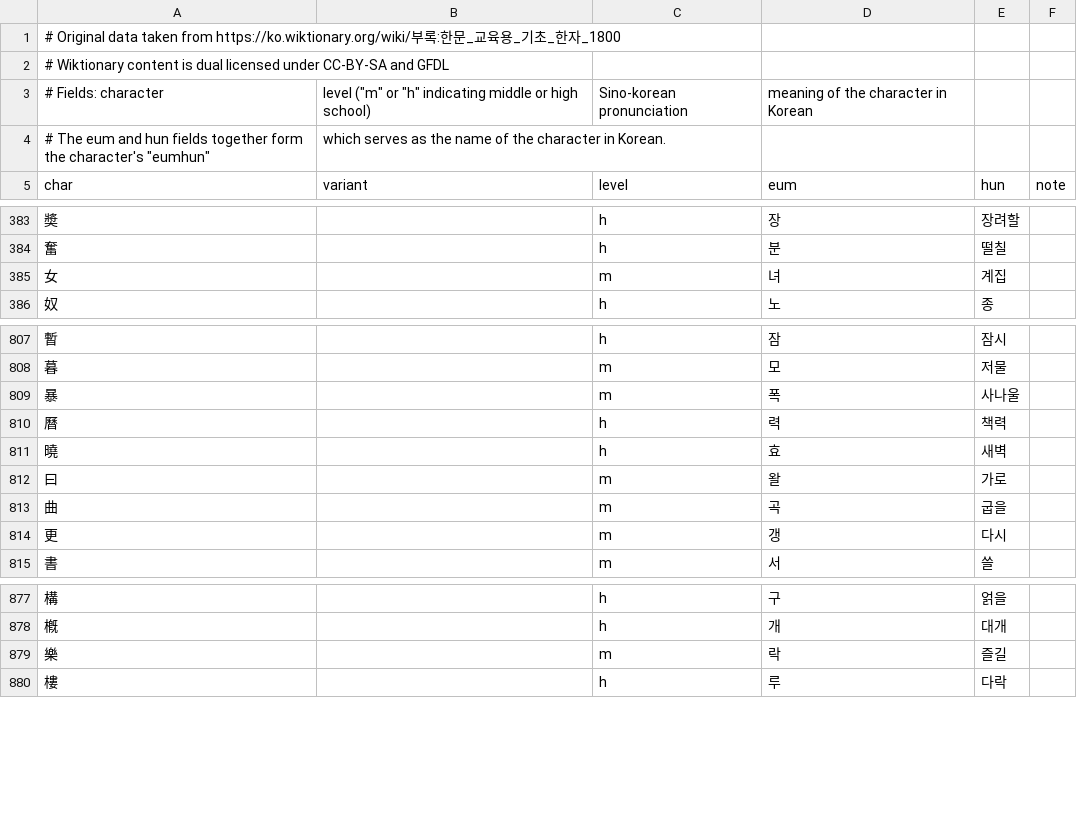
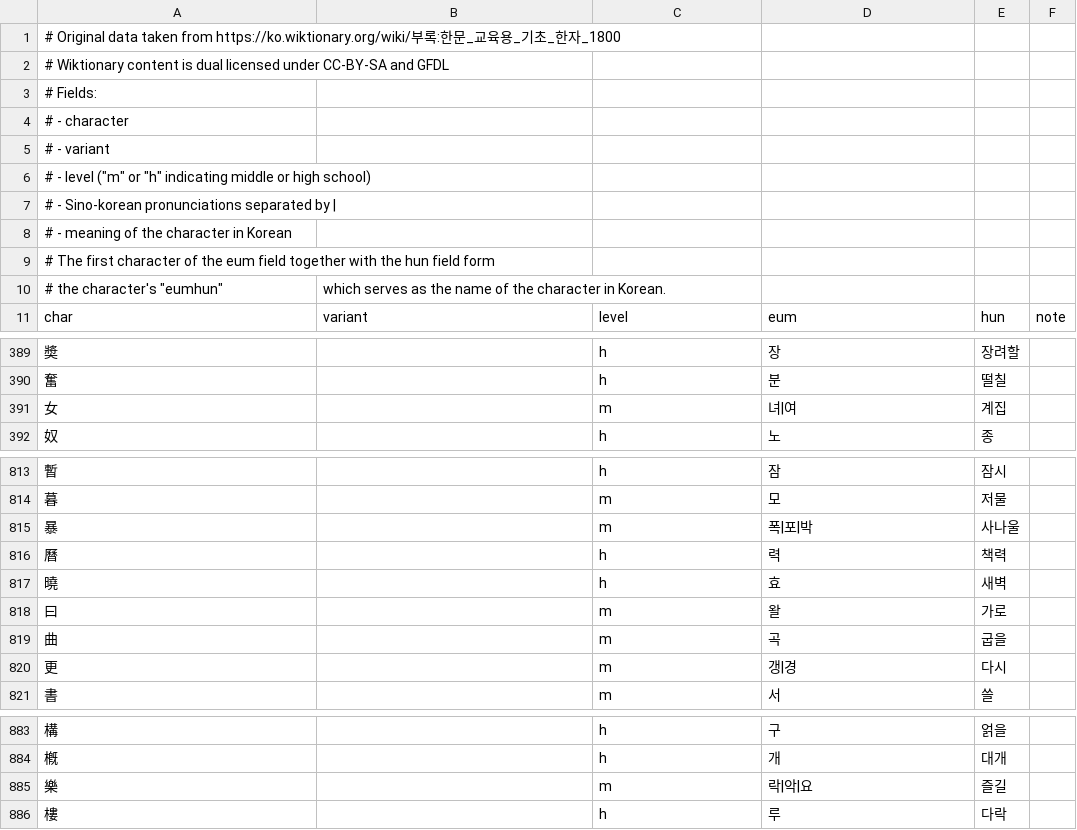
Before and after one commit to garfieldnate/uniunihan-db, a CSV file: data/included/kyoyuk_hanja.csv, drawn as a sheet; only a part is shown, gaps mark what is left out; the diff covers the shown part only.

Commit message:
Add variant eumhun to kyoyuk hanja data

```diff
--- a/data/included/kyoyuk_hanja.csv
+++ b/data/included/kyoyuk_hanja.csv
@@ -2,4 +2,10 @@
 # Wiktionary content is dual licensed under CC-BY-SA and GFDL
-# Fields: character, level ("m" or "h" indicating middle or high school), Sino-korean pronunciation, meaning of the character in Korean
-# The eum and hun fields together form the character's "eumhun", which serves as the name of the character in Korean.
+# Fields:
+# - character
+# - variant
+# - level ("m" or "h" indicating middle or high school),
+# - Sino-korean pronunciations separated by |,
+# - meaning of the character in Korean
+# The first character of the eum field together with the hun field form
+# the character's "eumhun", which serves as the name of the character in Korean.
 char,variant,level,eum,hun,note
@@ -384,3 +390,3 @@ char,variant,level,eum,hun,note
 奮,,h,분,떨칠,
-女,,m,녀,계집,
+女,,m,녀|여,계집,
 奴,,h,노,종,
@@ -808,3 +814,3 @@ char,variant,level,eum,hun,note
 暮,,m,모,저물,
-暴,,m,폭,사나울,
+暴,,m,폭|포|박,사나울,
 曆,,h,력,책력,
@@ -813,3 +819,3 @@ char,variant,level,eum,hun,note
 曲,,m,곡,굽을,
-更,,m,갱,다시,
+更,,m,갱|경,다시,
 書,,m,서,쓸,
@@ -878,3 +884,3 @@ char,variant,level,eum,hun,note
 槪,,h,개,대개,
-樂,,m,락,즐길,
+樂,,m,락|악|요,즐길,
 樓,,h,루,다락,
```
Also changed, not shown: 2 edited cells elsewhere in this file, 3 other files.
